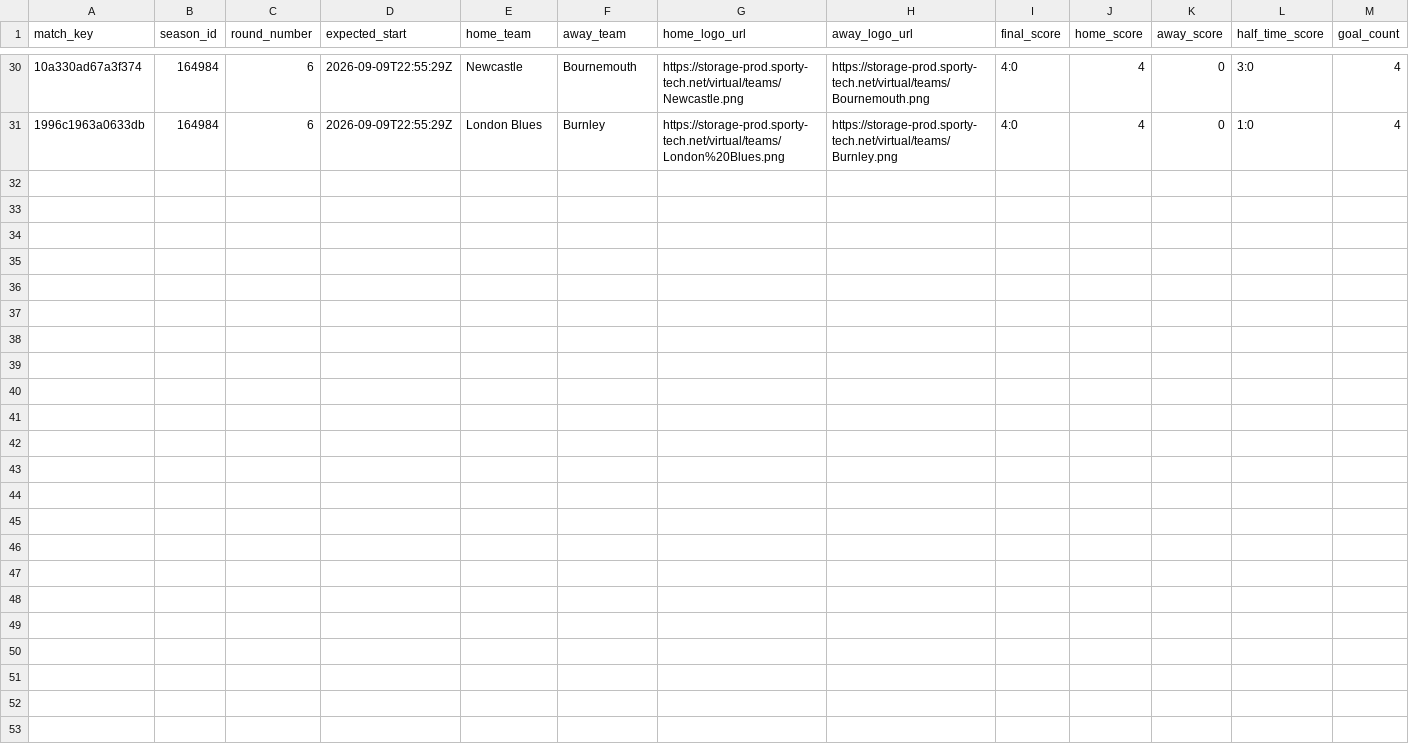
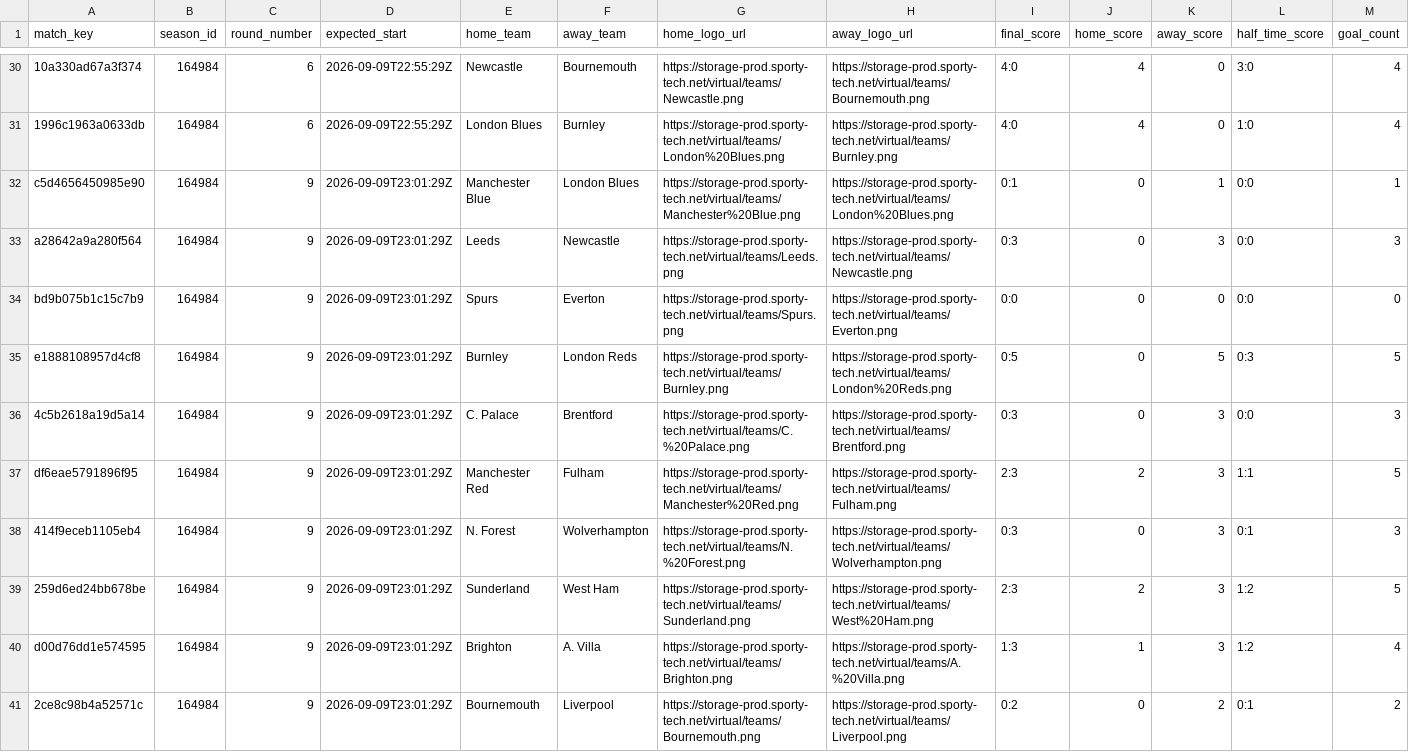
Before and after one commit to michaeldiary77-sys/virtual-leagues-collector, a CSV file: data/8035_english-league/matches.csv, drawn as a sheet; only a part is shown, gaps mark what is left out; rows hold the shown columns only; the diff names each change by its address in the sheet, - before the commit and + after, or states it on an @@ line.

```diff
--- a/data/8035_english-league/matches.csv
+++ b/data/8035_english-league/matches.csv
+row 32: c5d4656450985e90 | 164984 | 9 | 2026-09-09T23:01:29Z | Manchester Blue | London Blues | https://storage-prod.sporty-tech.net/virtual/teams/Manchester%20Blue.png | https://storage-prod.sporty-tech.net/virtual/teams/London%20Blues.png | 0:1 | 0 | 1 | 0:0 | 1
+row 33: a28642a9a280f564 | 164984 | 9 | 2026-09-09T23:01:29Z | Leeds | Newcastle | https://storage-prod.sporty-tech.net/virtual/teams/Leeds.png | https://storage-prod.sporty-tech.net/virtual/teams/Newcastle.png | 0:3 | 0 | 3 | 0:0 | 3
+row 34: bd9b075b1c15c7b9 | 164984 | 9 | 2026-09-09T23:01:29Z | Spurs | Everton | https://storage-prod.sporty-tech.net/virtual/teams/Spurs.png | https://storage-prod.sporty-tech.net/virtual/teams/Everton.png | 0:0 | 0 | 0 | 0:0 | 0
+row 35: e1888108957d4cf8 | 164984 | 9 | 2026-09-09T23:01:29Z | Burnley | London Reds | https://storage-prod.sporty-tech.net/virtual/teams/Burnley.png | https://storage-prod.sporty-tech.net/virtual/teams/London%20Reds.png | 0:5 | 0 | 5 | 0:3 | 5
+row 36: 4c5b2618a19d5a14 | 164984 | 9 | 2026-09-09T23:01:29Z | C. Palace | Brentford | https://storage-prod.sporty-tech.net/virtual/teams/C.%20Palace.png | https://storage-prod.sporty-tech.net/virtual/teams/Brentford.png | 0:3 | 0 | 3 | 0:0 | 3
+row 37: df6eae5791896f95 | 164984 | 9 | 2026-09-09T23:01:29Z | Manchester Red | Fulham | https://storage-prod.sporty-tech.net/virtual/teams/Manchester%20Red.png | https://storage-prod.sporty-tech.net/virtual/teams/Fulham.png | 2:3 | 2 | 3 | 1:1 | 5
+row 38: 414f9eceb1105eb4 | 164984 | 9 | 2026-09-09T23:01:29Z | N. Forest | Wolverhampton | https://storage-prod.sporty-tech.net/virtual/teams/N.%20Forest.png | https://storage-prod.sporty-tech.net/virtual/teams/Wolverhampton.png | 0:3 | 0 | 3 | 0:1 | 3
+row 39: 259d6ed24bb678be | 164984 | 9 | 2026-09-09T23:01:29Z | Sunderland | West Ham | https://storage-prod.sporty-tech.net/virtual/teams/Sunderland.png | https://storage-prod.sporty-tech.net/virtual/teams/West%20Ham.png | 2:3 | 2 | 3 | 1:2 | 5
+row 40: d00d76dd1e574595 | 164984 | 9 | 2026-09-09T23:01:29Z | Brighton | A. Villa | https://storage-prod.sporty-tech.net/virtual/teams/Brighton.png | https://storage-prod.sporty-tech.net/virtual/teams/A.%20Villa.png | 1:3 | 1 | 3 | 1:2 | 4
+row 41: 2ce8c98b4a52571c | 164984 | 9 | 2026-09-09T23:01:29Z | Bournemouth | Liverpool | https://storage-prod.sporty-tech.net/virtual/teams/Bournemouth.png | https://storage-prod.sporty-tech.net/virtual/teams/Liverpool.png | 0:2 | 0 | 2 | 0:1 | 2
```
Also changed, not shown: data/8037_spanish-league/matches.csv, data/8056_champions-league/matches.csv, 42 other files.
